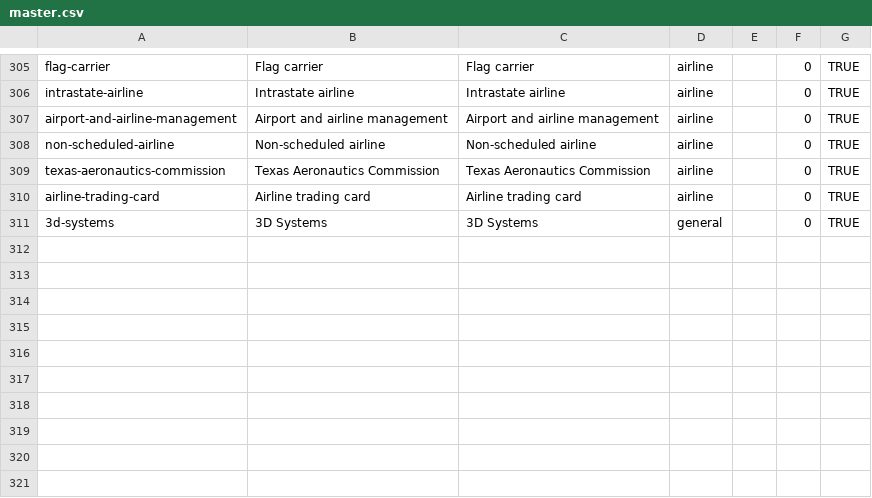
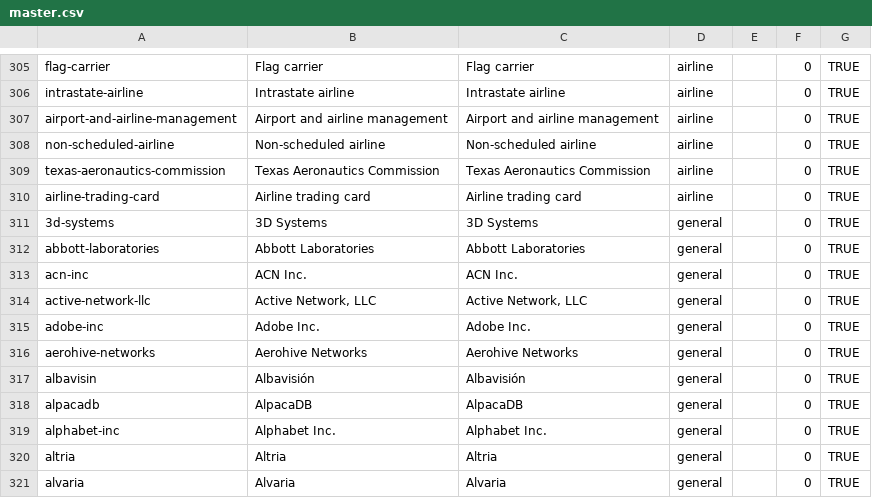
Before and after one commit to wqf2956041-star/pinpai-ai-in, a CSV file: master.csv, drawn as a sheet; only a part is shown, gaps mark what is left out; the diff names each change by its address in the sheet, - before the commit and + after, or states it on an @@ line.

Commit message:
batch add 10 brands: Abbott Laboratories, ACN Inc., Active Network, LLC, Adobe Inc., Aerohive Networks, Albavisión, AlpacaDB, Alphabet Inc., Altria, Alvaria

```diff
--- a/master.csv
+++ b/master.csv
+row 312: abbott-laboratories | Abbott Laboratories | Abbott Laboratories | general |  | 0 | TRUE
+row 313: acn-inc | ACN Inc. | ACN Inc. | general |  | 0 | TRUE
+row 314: active-network-llc | Active Network, LLC | Active Network, LLC | general |  | 0 | TRUE
+row 315: adobe-inc | Adobe Inc. | Adobe Inc. | general |  | 0 | TRUE
+row 316: aerohive-networks | Aerohive Networks | Aerohive Networks | general |  | 0 | TRUE
+row 317: albavisin | Albavisión | Albavisión | general |  | 0 | TRUE
+row 318: alpacadb | AlpacaDB | AlpacaDB | general |  | 0 | TRUE
+row 319: alphabet-inc | Alphabet Inc. | Alphabet Inc. | general |  | 0 | TRUE
+row 320: altria | Altria | Altria | general |  | 0 | TRUE
+row 321: alvaria | Alvaria | Alvaria | general |  | 0 | TRUE
```
Also changed, not shown: 23 other files.
